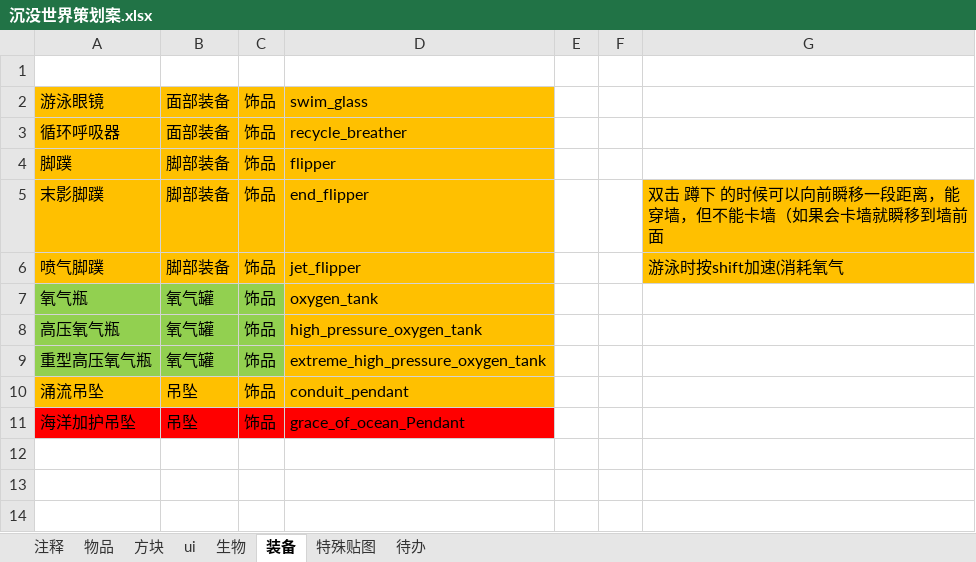
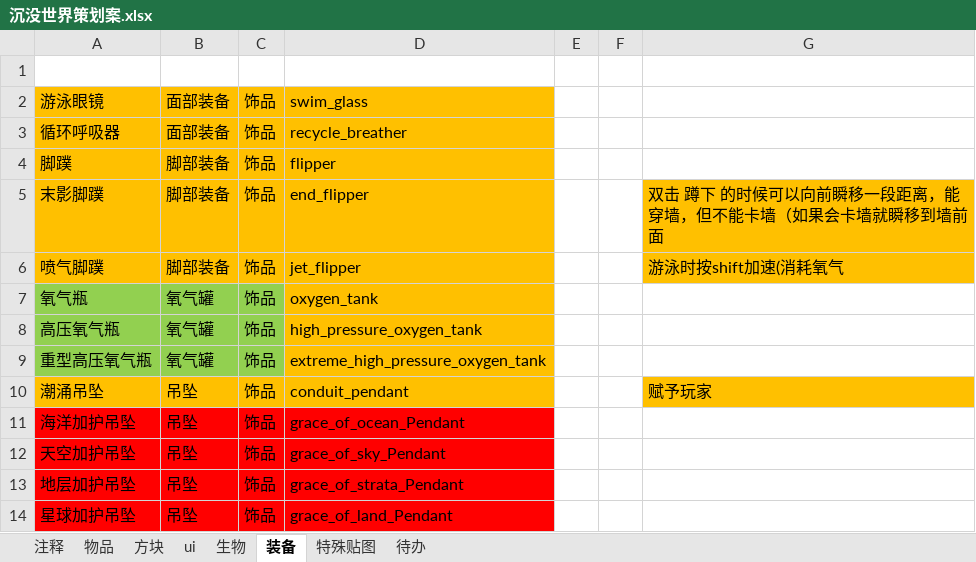
Before and after one commit to M-F-R-F/Sunken-World, an Excel workbook: 沉没世界策划案.xlsx, sheet 装备, drawn as a sheet; values as stored, in another font and other column widths than the file's, no borders; the diff names each change by its address in the sheet, - before the commit and + after, or states it on an @@ line.

```diff
--- a/沉没世界策划案.xlsx (sheet 装备)
+++ b/沉没世界策划案.xlsx (sheet 装备)
-A10: 涌流吊坠
+A10: 潮涌吊坠
-G10: (empty)
+G10: 赋予玩家
-G10 fill: none
+G10 fill: #FFC000
+row 12: 天空加护吊坠 | 吊坠 | 饰品 | grace_of_sky_Pendant
+row 13: 地层加护吊坠 | 吊坠 | 饰品 | grace_of_strata_Pendant
+row 14: 星球加护吊坠 | 吊坠 | 饰品 | grace_of_land_Pendant
```
Also changed, not shown: sheet 物品, 8 other files.
